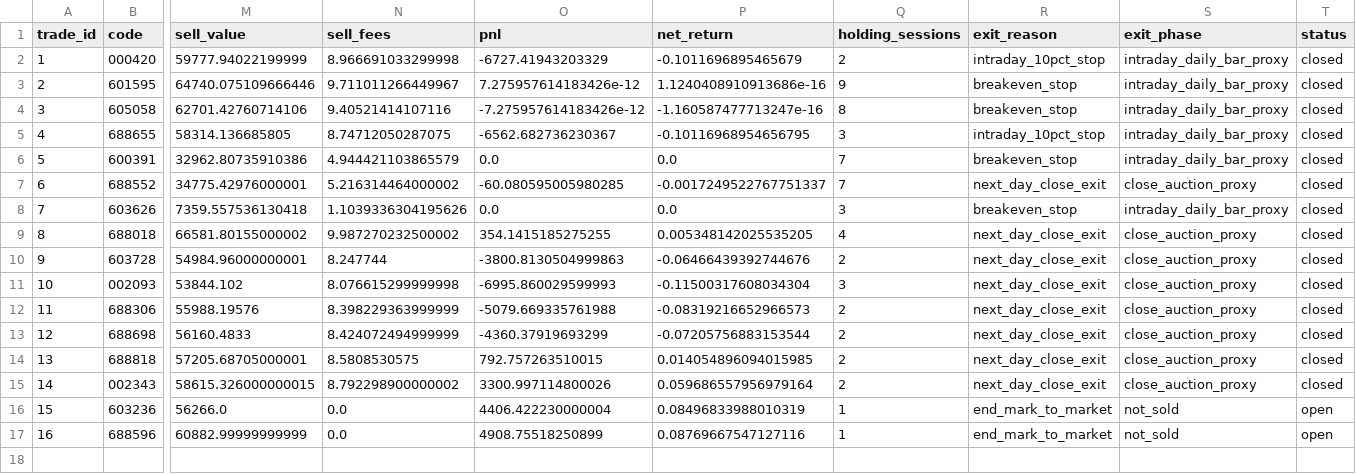
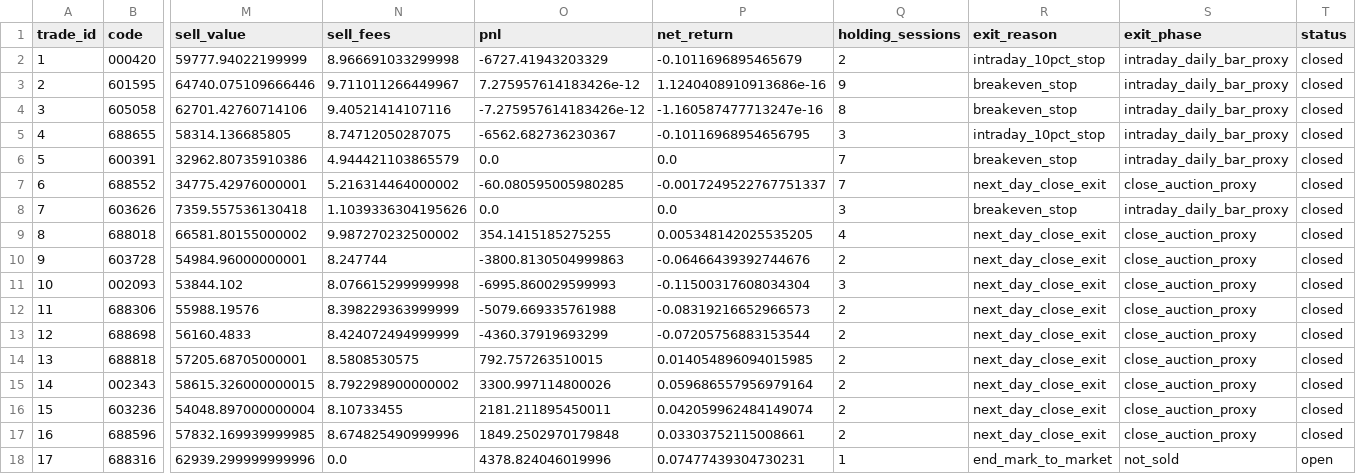
Before and after one commit to huvan9527-a11y/longhu, a CSV file: reports/original/trades.csv, drawn as a sheet; only a part is shown, gaps mark what is left out; rows hold the shown columns only; the diff covers the shown part only; the diff names each change by its address in the sheet, - before the commit and + after, or states it on an @@ line.

```diff
--- a/reports/original/trades.csv
+++ b/reports/original/trades.csv
-M16 (sell_value): 56266.0
+M16 (sell_value): 54048.897000000004
-N16 (sell_fees): 0.0
+N16 (sell_fees): 8.10733455
-O16 (pnl): 4406.422230000004
+O16 (pnl): 2181.211895450011
-P16 (net_return): 0.08496833988010319
+P16 (net_return): 0.042059962484149074
-Q16:Q17 (holding_sessions): 1
+Q16:Q17 (holding_sessions): 2
-R16:R17 (exit_reason): end_mark_to_market
+R16:R17 (exit_reason): next_day_close_exit
-S16:S17 (exit_phase): not_sold
+S16:S17 (exit_phase): close_auction_proxy
-T16:T17 (status): open
+T16:T17 (status): closed
-M17 (sell_value): 60882.99999999999
+M17 (sell_value): 57832.169939999985
-N17 (sell_fees): 0.0
+N17 (sell_fees): 8.674825490999996
-O17 (pnl): 4908.75518250899
+O17 (pnl): 1849.2502970179848
-P17 (net_return): 0.08769667547127116
+P17 (net_return): 0.03303752115008661
+row 18: 17 | 688316 | 62939.299999999996 | 0.0 | 4378.824046019996 | 0.07477439304730231 | 1 | end_mark_to_market | not_sold | open
```
Also changed, not shown: 5 edited cells elsewhere in this file, reports/original/events.csv, reports/reentry/events.csv, 16 other files.
